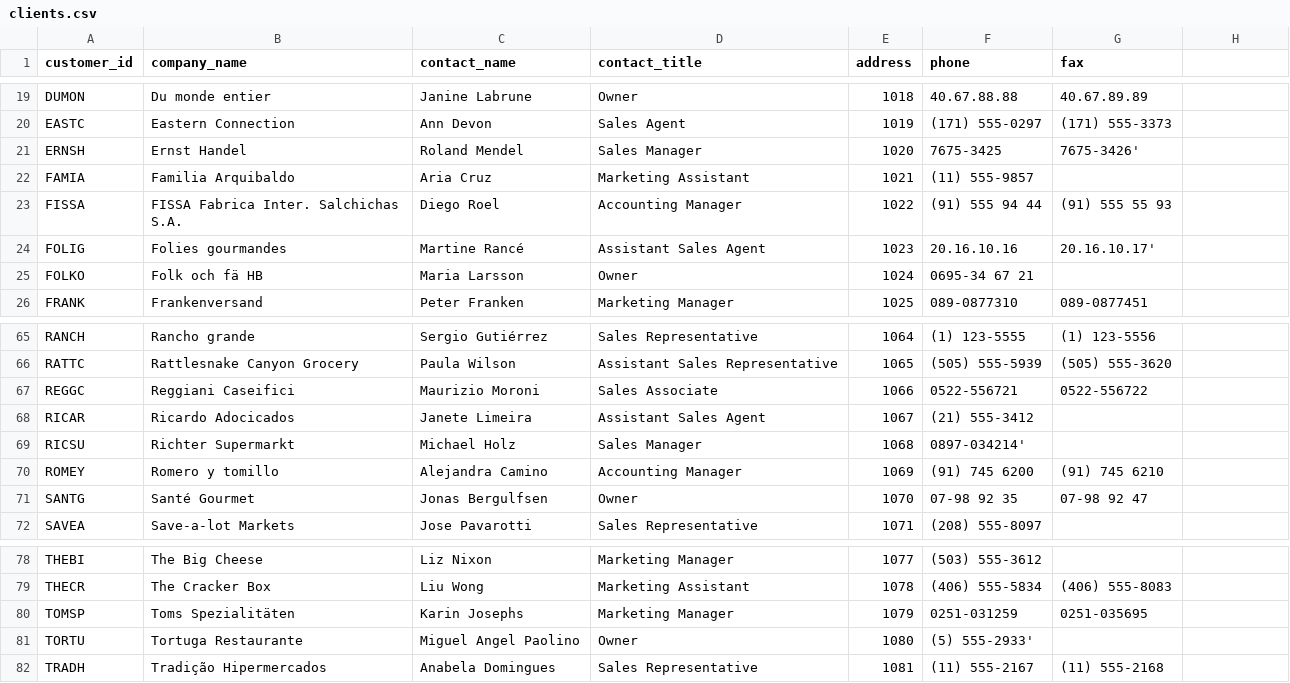
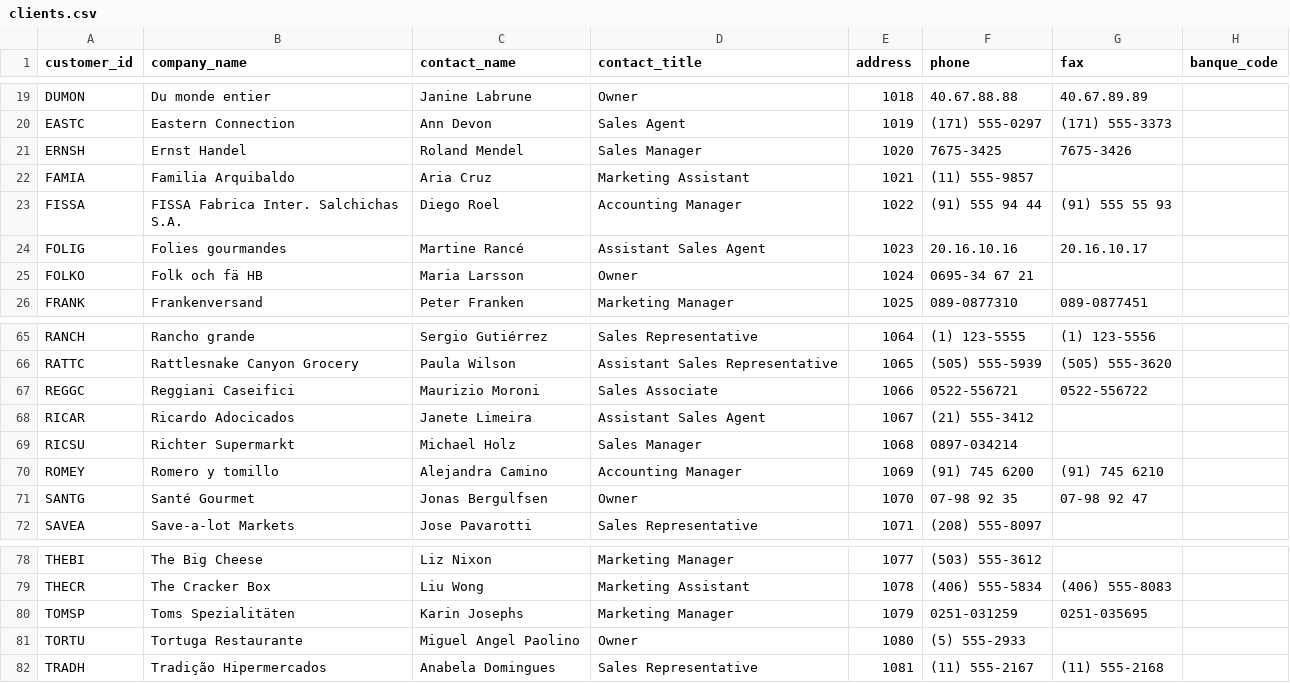
Before and after one commit to medina474/r5a10, a CSV file: data/ventdest/clients.csv, drawn as a sheet; only a part is shown, gaps mark what is left out; the diff names each change by its address in the sheet, - before the commit and + after, or states it on an @@ line.

```diff
--- a/data/ventdest/clients.csv
+++ b/data/ventdest/clients.csv
-H1: (empty)
+H1: banque_code
-G21 (fax): 7675-3426'
+G21 (fax): 7675-3426
-G24 (fax): 20.16.10.17'
+G24 (fax): 20.16.10.17
-F69 (phone): 0897-034214'
+F69 (phone): 0897-034214
-F81 (phone): (5) 555-2933'
+F81 (phone): (5) 555-2933
```
Also changed, not shown: data/regions/de.csv, data/rues.csv, 17 other files.
